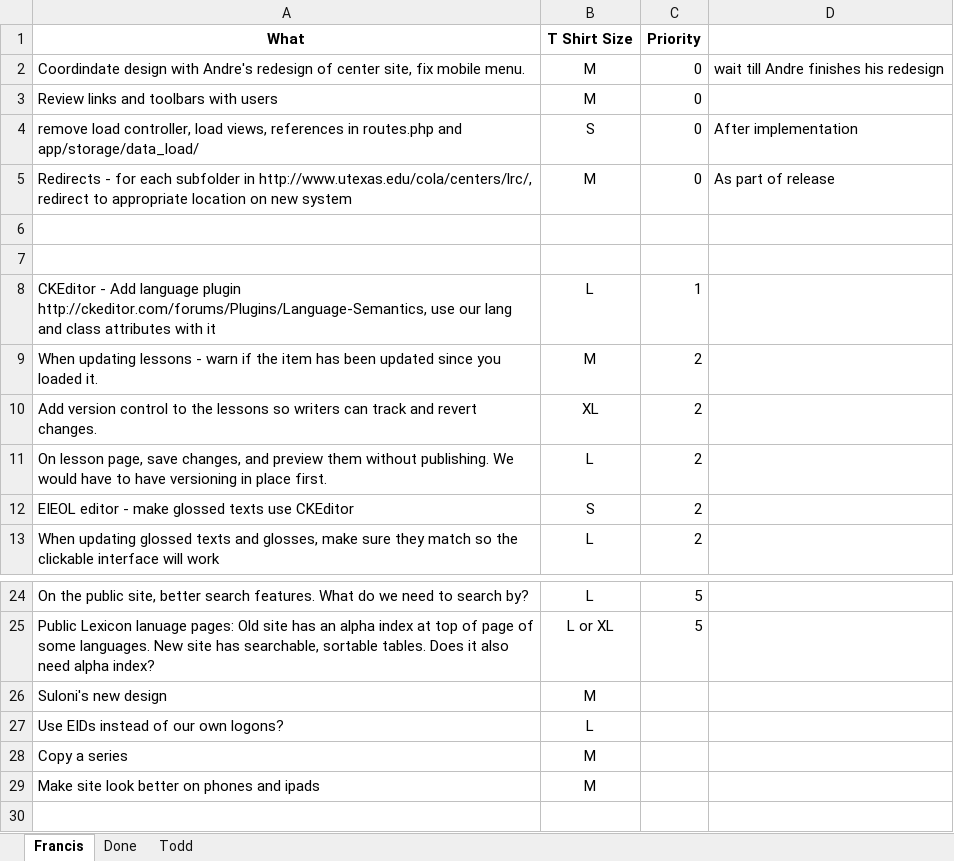
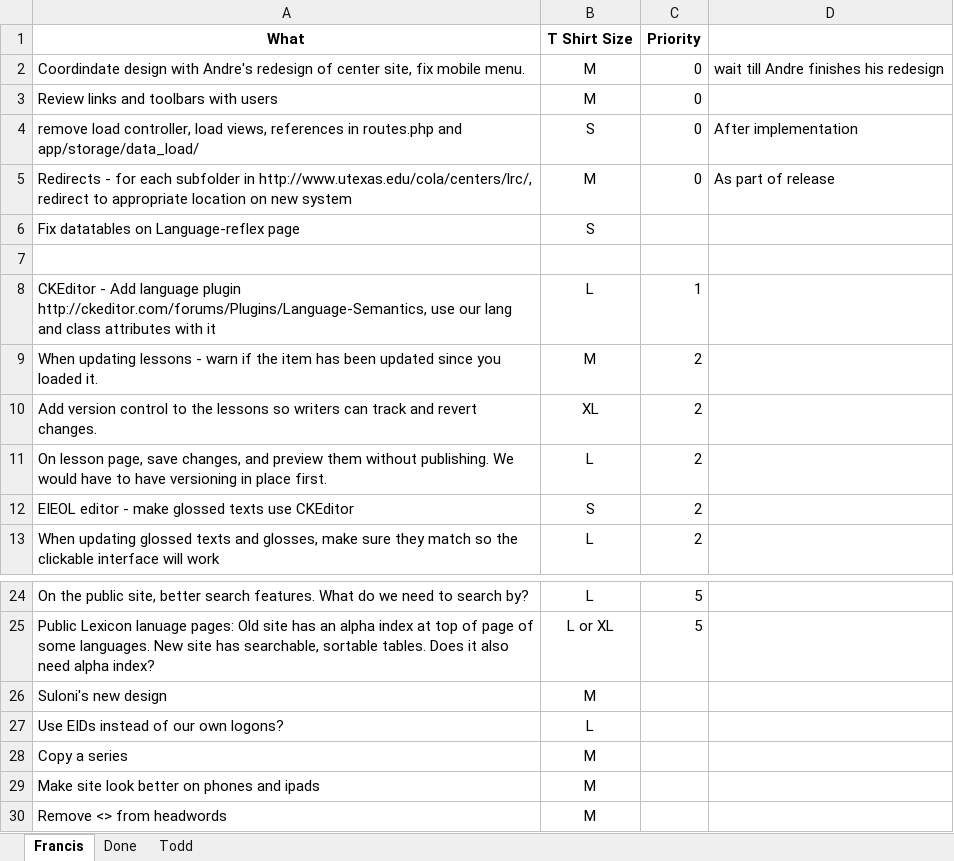
Before and after one commit to cola-laits/linguistics_research_center, an Excel workbook: Documentation/LRC Backlog.xlsx, sheet Francis, drawn as a sheet; only a part is shown, gaps mark what is left out; values as stored, in another font and other column widths than the file's, no borders; the diff names each change by its address in the sheet, - before the commit and + after, or states it on an @@ line.

```diff
--- a/Documentation/LRC Backlog.xlsx (sheet Francis)
+++ b/Documentation/LRC Backlog.xlsx (sheet Francis)
-row 6: (empty)
+row 6: Fix datatables on Language-reflex page | S
+row 30: Remove <> from headwords | M
```
Also changed, not shown: 2 other files.
